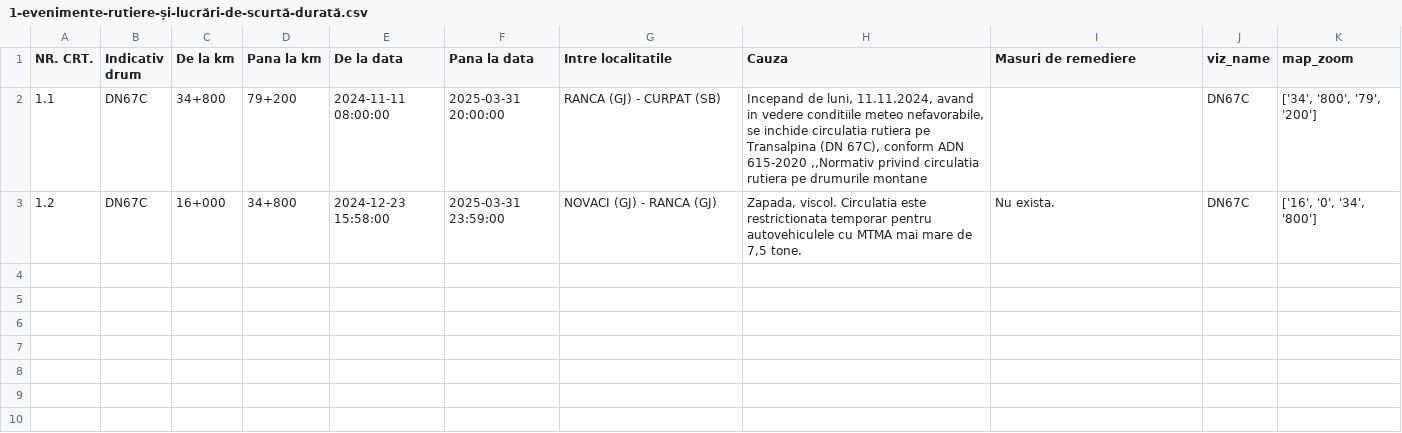
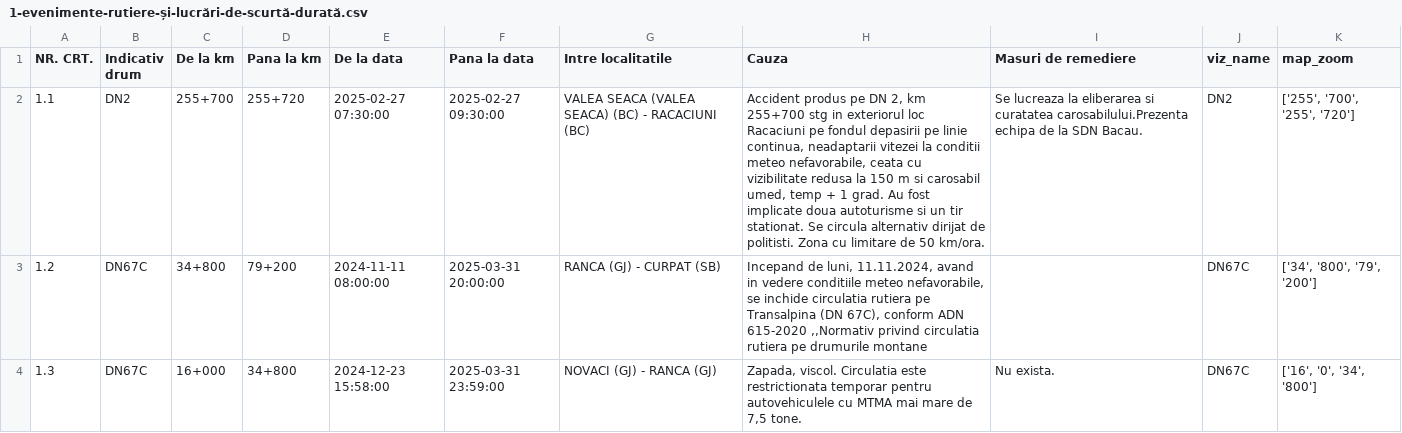
Before and after one commit to gov2-ro/prometeu, a CSV file: data/andnet/csv/1-evenimente-rutiere-și-lucrări-de-scurtă-durată.csv, drawn as a sheet.

```diff
--- a/data/andnet/csv/1-evenimente-rutiere-și-lucrări-de-scurtă-durată.csv
+++ b/data/andnet/csv/1-evenimente-rutiere-și-lucrări-de-scurtă-durată.csv
@@ -1,3 +1,4 @@
 NR. CRT.,Indicativ drum,De la km,Pana la km,De la data,Pana la data,Intre localitatile,Cauza,Masuri de remediere,viz_name,map_zoom
-1.1,DN67C,34+800,79+200,2024-11-11 08:00:00,2025-03-31 20:00:00,RANCA (GJ) - CURPAT (SB),"Incepand de luni, 11.11.2024, avand in vedere conditiile meteo nefavorabile, se inchide circulatia rutiera pe Transalpina (DN 67C), conform ADN 615-2020 ,,Normativ privind circulatia rutiera pe drumurile montane",,DN67C,"['34', '800', '79', '200']"
-1.2,DN67C,16+000,34+800,2024-12-23 15:58:00,2025-03-31 23:59:00,NOVACI (GJ) - RANCA (GJ),"Zapada, viscol. Circulatia este restrictionata temporar pentru autovehiculele cu MTMA mai mare de 7,5 tone.",Nu exista.,DN67C,"['16', '0', '34', '800']"
+1.1,DN2,255+700,255+720,2025-02-27 07:30:00,2025-02-27 09:30:00,VALEA SEACA (VALEA SEACA) (BC) - RACACIUNI (BC),"Accident produs pe DN 2, km 255+700 stg in exteriorul loc Racaciuni pe fondul depasirii pe linie continua, neadaptarii vitezei la conditii meteo nefavorabile, ceata cu vizibilitate redusa la 150 m si carosabil umed, temp + 1 grad. Au fost implicate doua autoturisme si un tir stationat. Se circula alternativ dirijat de politisti. Zona cu limitare de 50 km/ora.",Se lucreaza la eliberarea si curatatea carosabilului.Prezenta echipa de la SDN Bacau.,DN2,"['255', '700', '255', '720']"
+1.2,DN67C,34+800,79+200,2024-11-11 08:00:00,2025-03-31 20:00:00,RANCA (GJ) - CURPAT (SB),"Incepand de luni, 11.11.2024, avand in vedere conditiile meteo nefavorabile, se inchide circulatia rutiera pe Transalpina (DN 67C), conform ADN 615-2020 ,,Normativ privind circulatia rutiera pe drumurile montane",,DN67C,"['34', '800', '79', '200']"
+1.3,DN67C,16+000,34+800,2024-12-23 15:58:00,2025-03-31 23:59:00,NOVACI (GJ) - RANCA (GJ),"Zapada, viscol. Circulatia este restrictionata temporar pentru autovehiculele cu MTMA mai mare de 7,5 tone.",Nu exista.,DN67C,"['16', '0', '34', '800']"
```
Also changed, not shown: data/andnet/csv/72-starea-părții-carosabile.csv, data/andnet/csv/situatia-drumurilor-points.csv, 22 other files.
